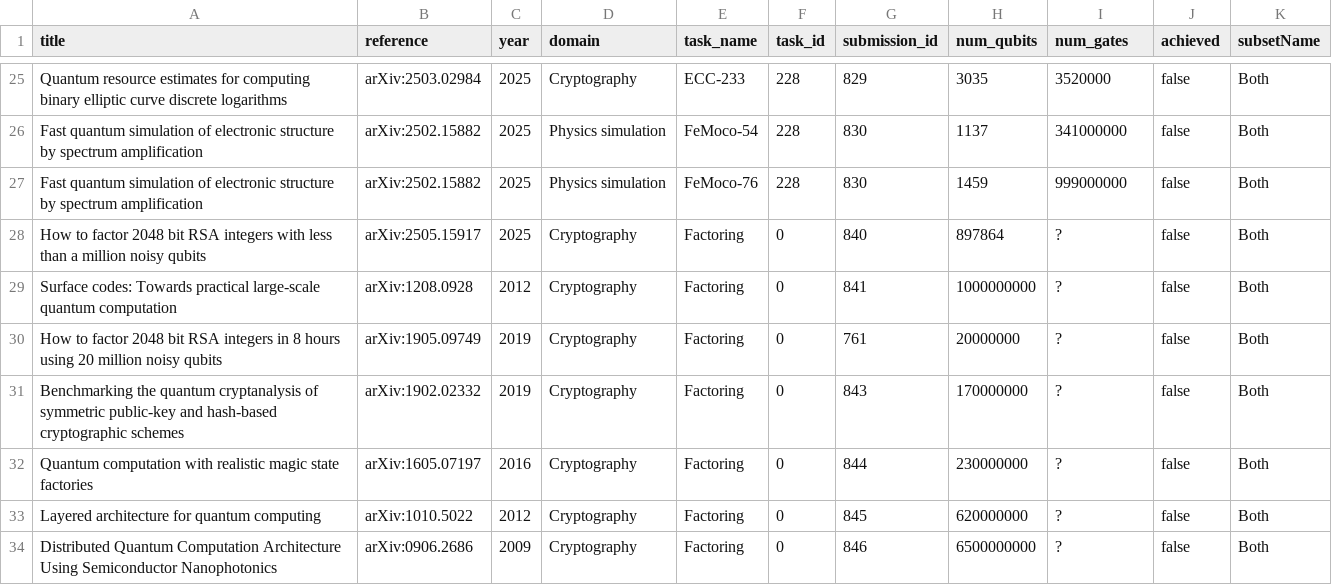
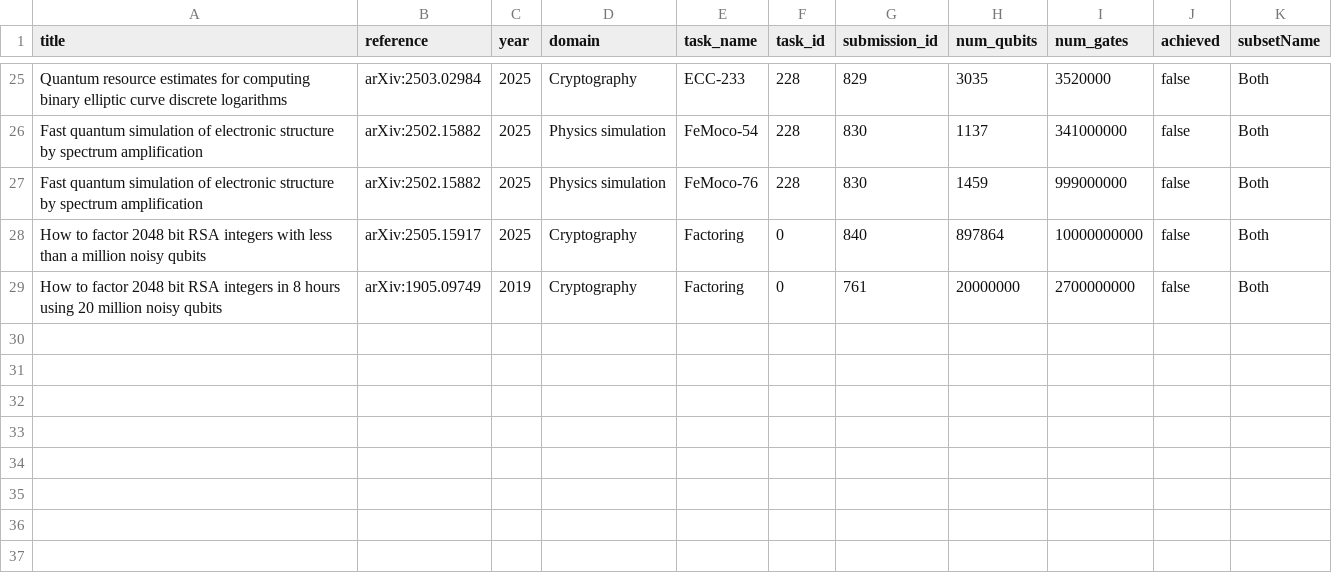
Before and after one commit to unitaryfoundation/metriq-web, a CSV file: src/progress.csv, drawn as a sheet; only a part is shown, gaps mark what is left out.

Commit message:
chore: update progress chart logical operations

```diff
--- a/src/progress.csv
+++ b/src/progress.csv
@@ -27,8 +27,3 @@ Fast quantum simulation of electronic structure by spectrum amplification,arXiv:
 Fast quantum simulation of electronic structure by spectrum amplification,arXiv:2502.15882,2025,Physics simulation,FeMoco-76,228,830,1459,999000000,false,Both
-How to factor 2048 bit RSA integers with less than a million noisy qubits,arXiv:2505.15917,2025,Cryptography,Factoring,0,840,897864,?,false,Both
-Surface codes: Towards practical large-scale quantum computation,arXiv:1208.0928,2012,Cryptography,Factoring,0,841,1000000000,?,false,Both
-How to factor 2048 bit RSA integers in 8 hours using 20 million noisy qubits,arXiv:1905.09749,2019,Cryptography,Factoring,0,761,20000000,?,false,Both
-Benchmarking the quantum cryptanalysis of symmetric public-key and hash-based cryptographic schemes,arXiv:1902.02332,2019,Cryptography,Factoring,0,843,170000000,?,false,Both
-Quantum computation with realistic magic state factories,arXiv:1605.07197,2016,Cryptography,Factoring,0,844,230000000,?,false,Both
-Layered architecture for quantum computing,arXiv:1010.5022,2012,Cryptography,Factoring,0,845,620000000,?,false,Both
-Distributed Quantum Computation Architecture Using Semiconductor Nanophotonics,arXiv:0906.2686,2009,Cryptography,Factoring,0,846,6500000000,?,false,Both
+How to factor 2048 bit RSA integers with less than a million noisy qubits,arXiv:2505.15917,2025,Cryptography,Factoring,0,840,897864,10000000000,false,Both
+How to factor 2048 bit RSA integers in 8 hours using 20 million noisy qubits,arXiv:1905.09749,2019,Cryptography,Factoring,0,761,20000000,2700000000,false,Both
```
